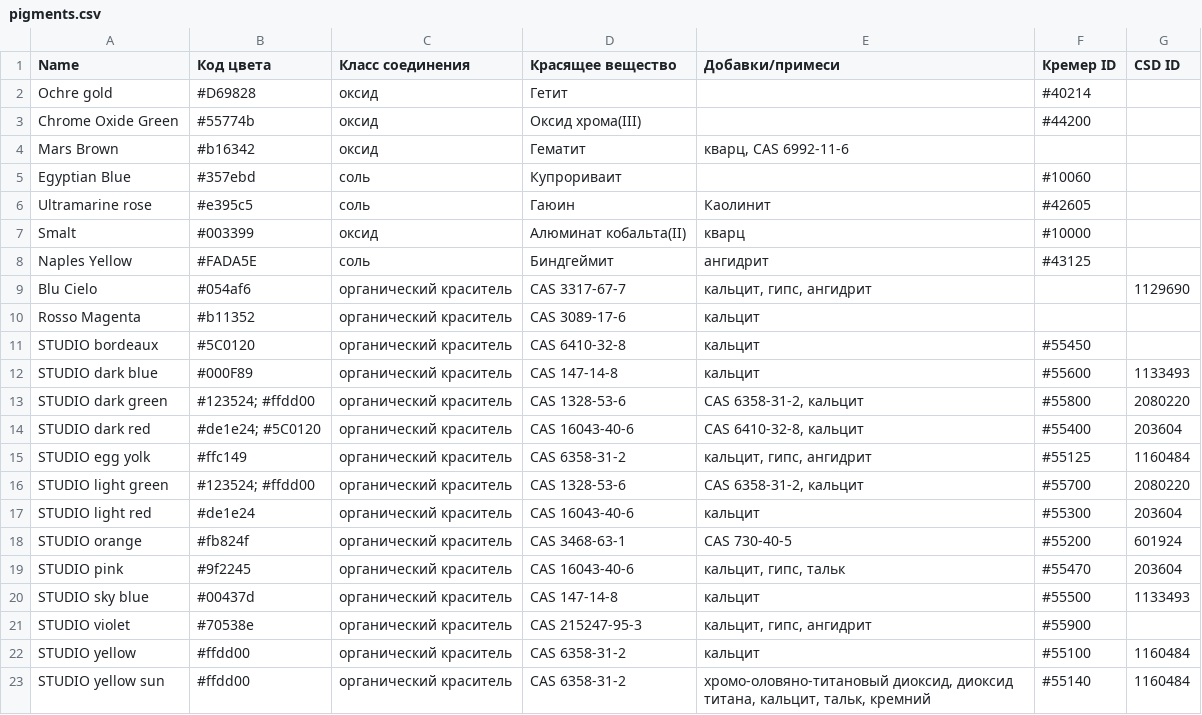
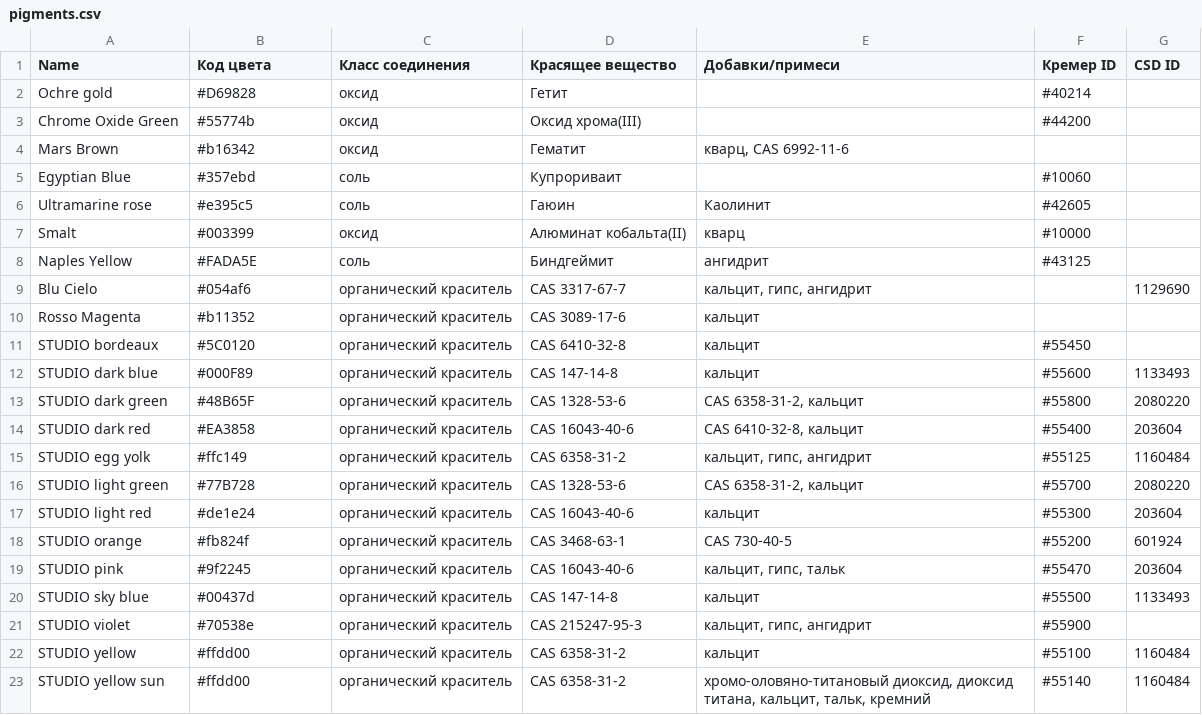
Before and after one commit to levakrasnovs/pigments, a CSV file: pigments.csv, drawn as a sheet.

Commit message:
first commit

```diff
--- a/pigments.csv
+++ b/pigments.csv
@@ -12,6 +12,6 @@ STUDIO bordeaux,#5C0120,органический краситель,CAS 6410-32-
 STUDIO dark blue,#000F89,органический краситель,CAS 147-14-8,кальцит,#55600,1133493
-STUDIO dark green,#123524; #ffdd00,органический краситель,CAS 1328-53-6,"CAS 6358-31-2, кальцит",#55800,2080220
-STUDIO dark red,#de1e24; #5C0120,органический краситель,CAS 16043-40-6,"CAS 6410-32-8, кальцит",#55400,203604
+STUDIO dark green,#48B65F,органический краситель,CAS 1328-53-6,"CAS 6358-31-2, кальцит",#55800,2080220
+STUDIO dark red,#EA3858,органический краситель,CAS 16043-40-6,"CAS 6410-32-8, кальцит",#55400,203604
 STUDIO egg yolk,#ffc149,органический краситель,CAS 6358-31-2,"кальцит, гипс, ангидрит",#55125,1160484
-STUDIO light green,#123524; #ffdd00,органический краситель,CAS 1328-53-6,"CAS 6358-31-2, кальцит",#55700,2080220
+STUDIO light green,#77B728,органический краситель,CAS 1328-53-6,"CAS 6358-31-2, кальцит",#55700,2080220
 STUDIO light red,#de1e24,органический краситель,CAS 16043-40-6,кальцит,#55300,203604
```
